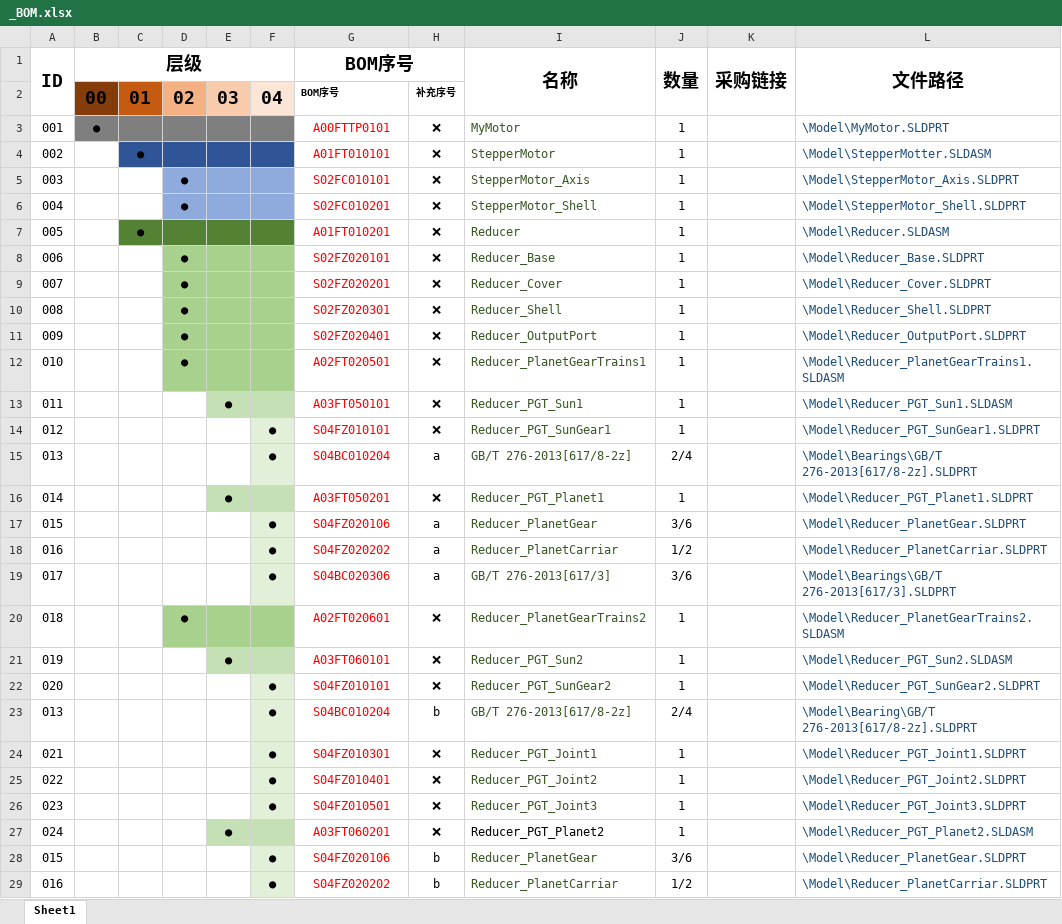
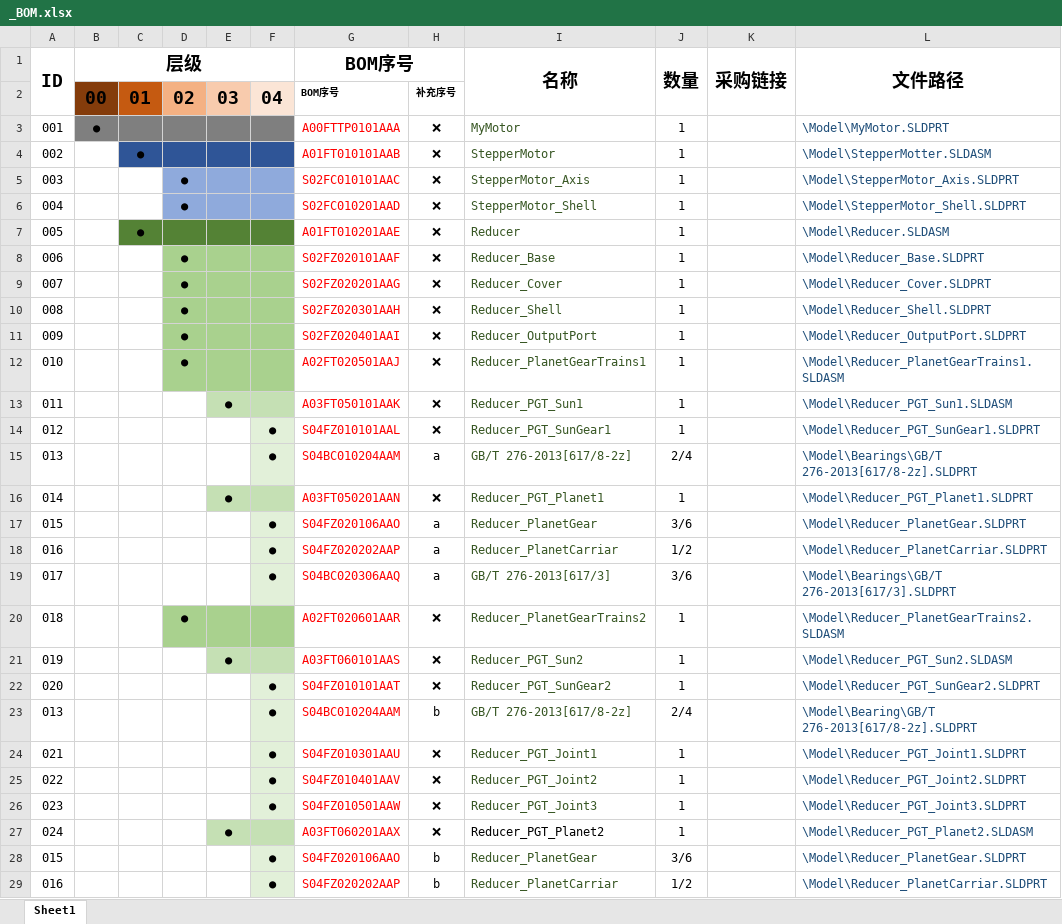
Before and after one commit to bweq8527/MyReducer, an Excel workbook: Modle/_BOM.xlsx, sheet Sheet1, drawn as a sheet; only a part is shown; values as stored, in another font and other column widths than the file's, no borders; the diff covers the shown part only; the diff names each change by its address in the sheet, - before the commit and + after, or states it on an @@ line.

```diff
--- a/Modle/_BOM.xlsx (sheet Sheet1)
+++ b/Modle/_BOM.xlsx (sheet Sheet1)
-G3 (BOM序号): A00FTTP0101
+G3 (BOM序号): A00FTTP0101AAA
-G4 (BOM序号): A01FT010101
+G4 (BOM序号): A01FT010101AAB
-G5 (BOM序号): S02FC010101
+G5 (BOM序号): S02FC010101AAC
-G6 (BOM序号): S02FC010201
+G6 (BOM序号): S02FC010201AAD
-G7 (BOM序号): A01FT010201
+G7 (BOM序号): A01FT010201AAE
-G8 (BOM序号): S02FZ020101
+G8 (BOM序号): S02FZ020101AAF
-G9 (BOM序号): S02FZ020201
+G9 (BOM序号): S02FZ020201AAG
-G10 (BOM序号): S02FZ020301
+G10 (BOM序号): S02FZ020301AAH
-G11 (BOM序号): S02FZ020401
+G11 (BOM序号): S02FZ020401AAI
-G12 (BOM序号): A02FT020501
+G12 (BOM序号): A02FT020501AAJ
-G13 (BOM序号): A03FT050101
+G13 (BOM序号): A03FT050101AAK
-G14 (BOM序号): S04FZ010101
+G14 (BOM序号): S04FZ010101AAL
-G15 (BOM序号): S04BC010204
+G15 (BOM序号): S04BC010204AAM
-G16 (BOM序号): A03FT050201
+G16 (BOM序号): A03FT050201AAN
-G17 (BOM序号): S04FZ020106
+G17 (BOM序号): S04FZ020106AAO
-G18 (BOM序号): S04FZ020202
+G18 (BOM序号): S04FZ020202AAP
-G19 (BOM序号): S04BC020306
+G19 (BOM序号): S04BC020306AAQ
-G20 (BOM序号): A02FT020601
+G20 (BOM序号): A02FT020601AAR
-G21 (BOM序号): A03FT060101
+G21 (BOM序号): A03FT060101AAS
-G22 (BOM序号): S04FZ010101
+G22 (BOM序号): S04FZ010101AAT
-G23 (BOM序号): S04BC010204
+G23 (BOM序号): S04BC010204AAM
-G24 (BOM序号): S04FZ010301
+G24 (BOM序号): S04FZ010301AAU
-G25 (BOM序号): S04FZ010401
+G25 (BOM序号): S04FZ010401AAV
-G26 (BOM序号): S04FZ010501
+G26 (BOM序号): S04FZ010501AAW
-G27 (BOM序号): A03FT060201
+G27 (BOM序号): A03FT060201AAX
-G28 (BOM序号): S04FZ020106
+G28 (BOM序号): S04FZ020106AAO
-G29 (BOM序号): S04FZ020202
+G29 (BOM序号): S04FZ020202AAP
```
Also changed, not shown: 1 edited cell elsewhere in this sheet, 1 other file.
